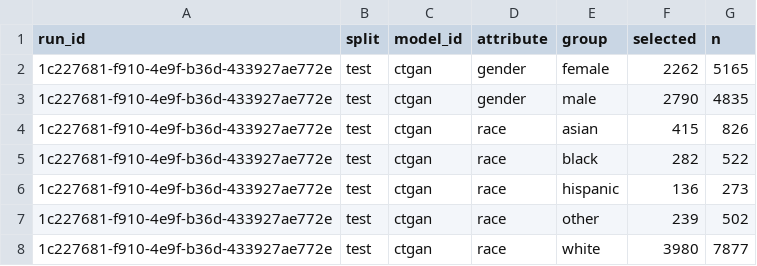
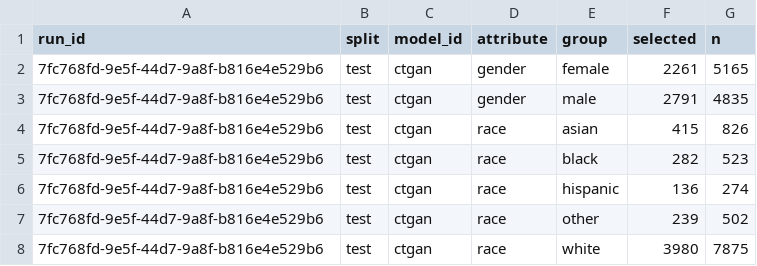
Before and after one commit to equilens-labs/fl-bsa-whitepaper, a CSV file: intake/selection_rates.csv, drawn as a sheet.

```diff
--- a/intake/selection_rates.csv
+++ b/intake/selection_rates.csv
@@ -1,8 +1,8 @@
 run_id,split,model_id,attribute,group,selected,n
-1c227681-f910-4e9f-b36d-433927ae772e,test,ctgan,gender,female,2262,5165
-1c227681-f910-4e9f-b36d-433927ae772e,test,ctgan,gender,male,2790,4835
-1c227681-f910-4e9f-b36d-433927ae772e,test,ctgan,race,asian,415,826
-1c227681-f910-4e9f-b36d-433927ae772e,test,ctgan,race,black,282,522
-1c227681-f910-4e9f-b36d-433927ae772e,test,ctgan,race,hispanic,136,273
-1c227681-f910-4e9f-b36d-433927ae772e,test,ctgan,race,other,239,502
-1c227681-f910-4e9f-b36d-433927ae772e,test,ctgan,race,white,3980,7877
+7fc768fd-9e5f-44d7-9a8f-b816e4e529b6,test,ctgan,gender,female,2261,5165
+7fc768fd-9e5f-44d7-9a8f-b816e4e529b6,test,ctgan,gender,male,2791,4835
+7fc768fd-9e5f-44d7-9a8f-b816e4e529b6,test,ctgan,race,asian,415,826
+7fc768fd-9e5f-44d7-9a8f-b816e4e529b6,test,ctgan,race,black,282,523
+7fc768fd-9e5f-44d7-9a8f-b816e4e529b6,test,ctgan,race,hispanic,136,274
+7fc768fd-9e5f-44d7-9a8f-b816e4e529b6,test,ctgan,race,other,239,502
+7fc768fd-9e5f-44d7-9a8f-b816e4e529b6,test,ctgan,race,white,3980,7875
```
Also changed, not shown: intake/group_confusion.csv, intake/metrics_long.csv, 31 other files.
